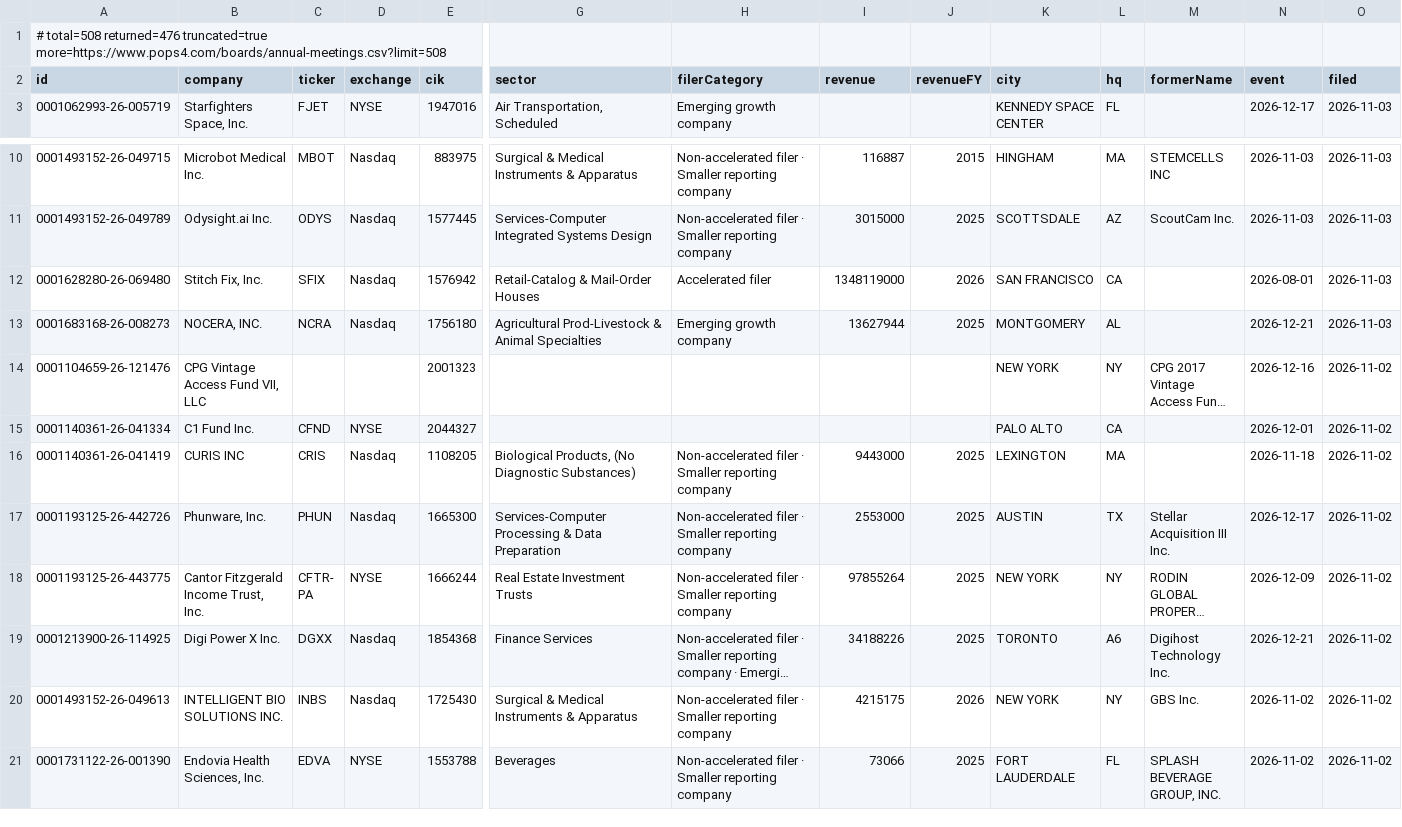
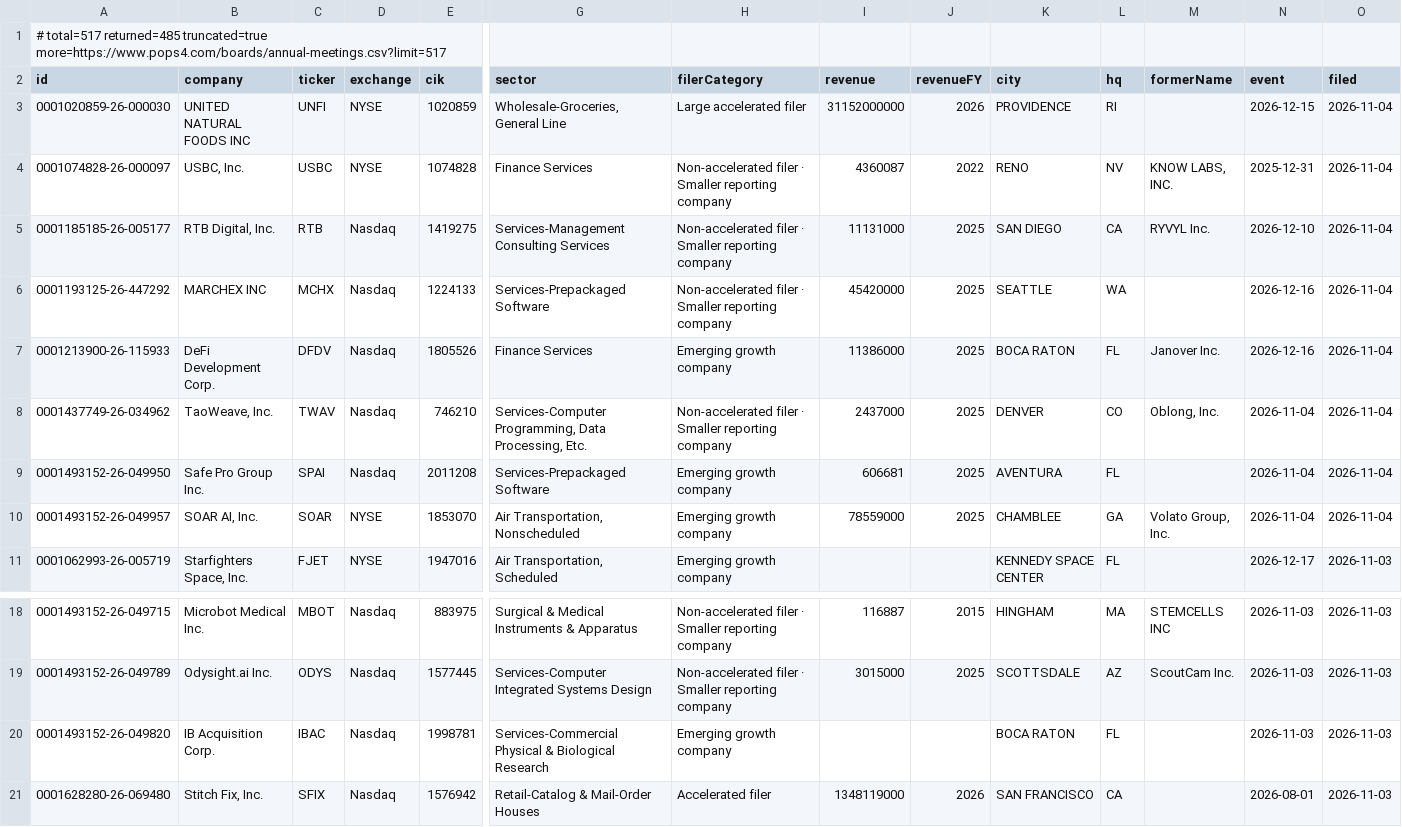
Before and after one commit to HuangGoodmanAgency/filing-boards, a CSV file: data/annual-meetings.csv, drawn as a sheet; only a part is shown, gaps mark what is left out; the shorter side is filled out with more unchanged rows; long unchanged cells end in …; rows hold the shown columns only; the diff names each change by its address in the sheet, - before the commit and + after, or states it on an @@ line.

```diff
--- a/data/annual-meetings.csv
+++ b/data/annual-meetings.csv
-A1 (id): # total=508 returned=476 truncated=true more=https://www.pops4.com/boards/annual-meetings.csv?limit=508
+A1 (id): # total=517 returned=485 truncated=true more=https://www.pops4.com/boards/annual-meetings.csv?limit=517
+row 3: 0001020859-26-000030 | UNITED NATURAL FOODS INC | UNFI | NYSE | 1020859 | Wholesale-Groceries, General Line | Large accelerated filer | 31152000000 | 2026 | PROVIDENCE | RI |  | 2026-12-15 | 2026-11-04
+row 4: 0001074828-26-000097 | USBC, Inc. | USBC | NYSE | 1074828 | Finance Services | Non-accelerated filer · Smaller reporting company | 4360087 | 2022 | RENO | NV | KNOW LABS, INC. | 2025-12-31 | 2026-11-04
+row 5: 0001185185-26-005177 | RTB Digital, Inc. | RTB | Nasdaq | 1419275 | Services-Management Consulting Services | Non-accelerated filer · Smaller reporting company | 11131000 | 2025 | SAN DIEGO | CA | RYVYL Inc. | 2026-12-10 | 2026-11-04
+row 6: 0001193125-26-447292 | MARCHEX INC | MCHX | Nasdaq | 1224133 | Services-Prepackaged Software | Non-accelerated filer · Smaller reporting company | 45420000 | 2025 | SEATTLE | WA |  | 2026-12-16 | 2026-11-04
+row 7: 0001213900-26-115933 | DeFi Development Corp. | DFDV | Nasdaq | 1805526 | Finance Services | Emerging growth company | 11386000 | 2025 | BOCA RATON | FL | Janover Inc. | 2026-12-16 | 2026-11-04
+row 8: 0001437749-26-034962 | TaoWeave, Inc. | TWAV | Nasdaq | 746210 | Services-Computer Programming, Data Processing, Etc. | Non-accelerated filer · Smaller reporting company | 2437000 | 2025 | DENVER | CO | Oblong, Inc. | 2026-11-04 | 2026-11-04
+row 9: 0001493152-26-049950 | Safe Pro Group Inc. | SPAI | Nasdaq | 2011208 | Services-Prepackaged Software | Emerging growth company | 606681 | 2025 | AVENTURA | FL |  | 2026-11-04 | 2026-11-04
+row 10: 0001493152-26-049957 | SOAR AI, Inc. | SOAR | NYSE | 1853070 | Air Transportation, Nonscheduled | Emerging growth company | 78559000 | 2025 | CHAMBLEE | GA | Volato Group, Inc. | 2026-11-04 | 2026-11-04
+row 20: 0001493152-26-049820 | IB Acquisition Corp. | IBAC | Nasdaq | 1998781 | Services-Commercial Physical & Biological Research | Emerging growth company |  |  | BOCA RATON | FL |  | 2026-11-03 | 2026-11-03
```
Also changed, not shown: data/agentic-commerce.csv, data/charter-amendments.csv, 26 other files.
